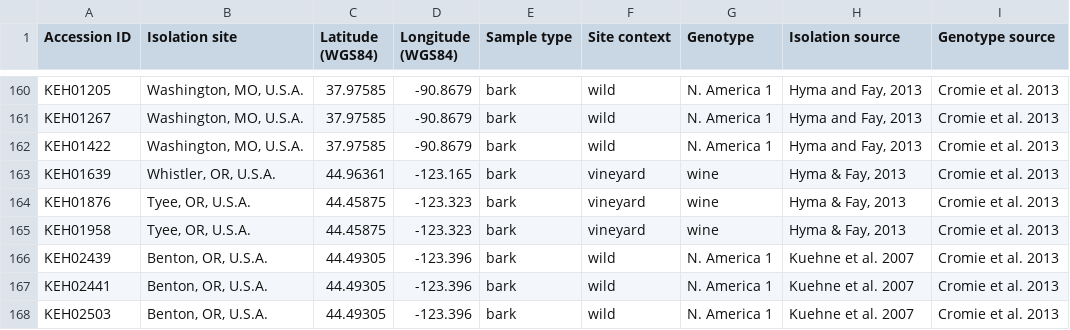
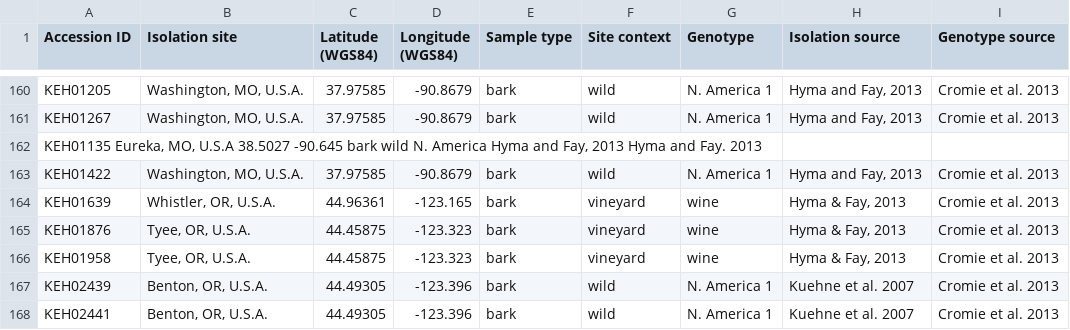
Before and after one commit to HeatherARobinson/Thesis_data, a TSV file: Table S1.tsv, drawn as a sheet; only a part is shown, gaps mark what is left out; the shorter side is filled out with more unchanged rows.

Commit message:
Update Table S1.tsv

```diff
--- a/Table S1.tsv
+++ b/Table S1.tsv
@@ -161,2 +161,3 @@ KEH01205	Washington, MO, U.S.A.	37.97585	-90.8679	bark	wild	N. America 1	Hyma an
 KEH01267	Washington, MO, U.S.A.	37.97585	-90.8679	bark	wild	N. America 1	Hyma and Fay, 2013	Cromie et al. 2013
+KEH01135  Eureka, MO, U.S.A 38.5027 -90.645 bark  wild  N. America  Hyma and Fay, 2013  Hyma and Fay. 2013
 KEH01422	Washington, MO, U.S.A.	37.97585	-90.8679	bark	wild	N. America 1	Hyma and Fay, 2013	Cromie et al. 2013
```
